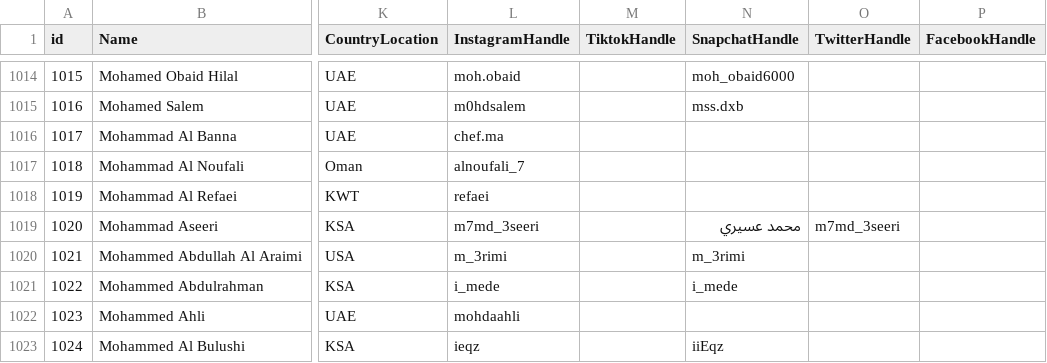
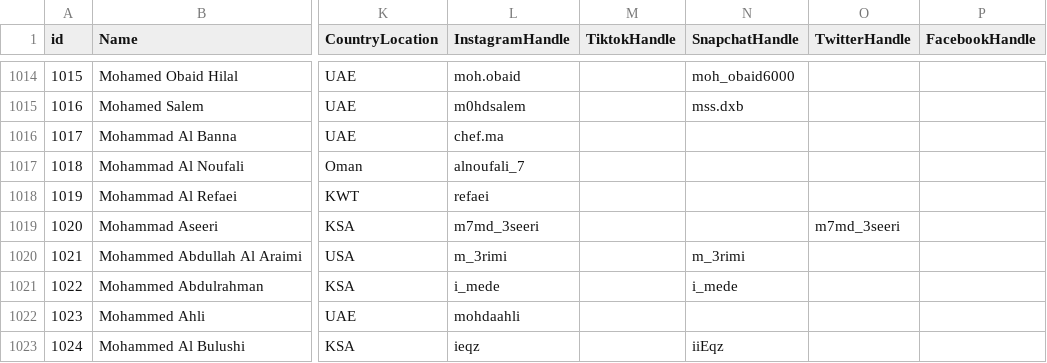
Before and after one commit to ITP-Live-Digital-Operations/ITPLivePortalV2, a CSV file: backend/INFLUENCERS DATA-CleanedData.csv, drawn as a sheet; only a part is shown, gaps mark what is left out; the diff names each change by its address in the sheet, - before the commit and + after, or states it on an @@ line.

Commit message:
influencer seeding trail 13

```diff
--- a/backend/INFLUENCERS DATA-CleanedData.csv
+++ b/backend/INFLUENCERS DATA-CleanedData.csv
-N1019 (SnapchatHandle): محمد عسيري
+N1019 (SnapchatHandle): (empty)
```
Also changed, not shown: 2 other files.
